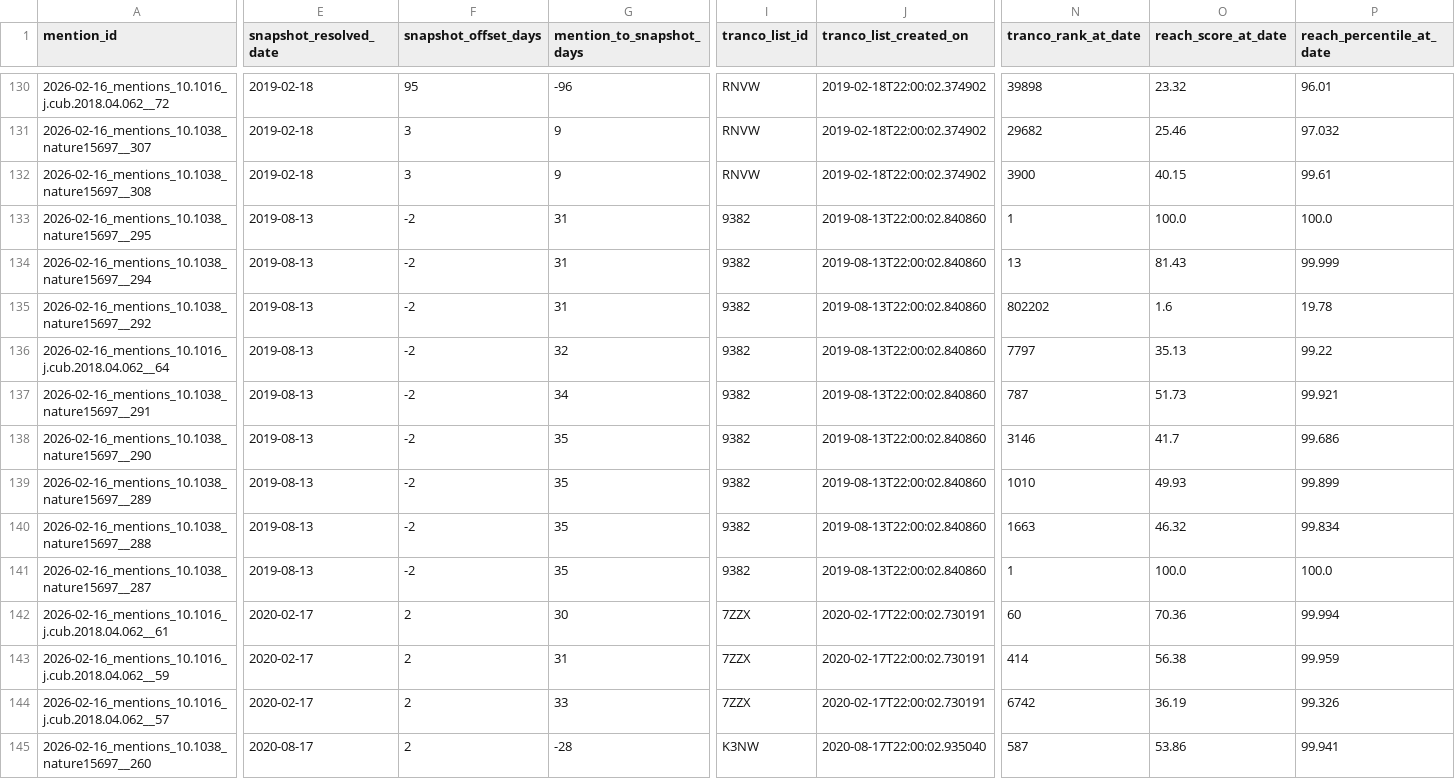
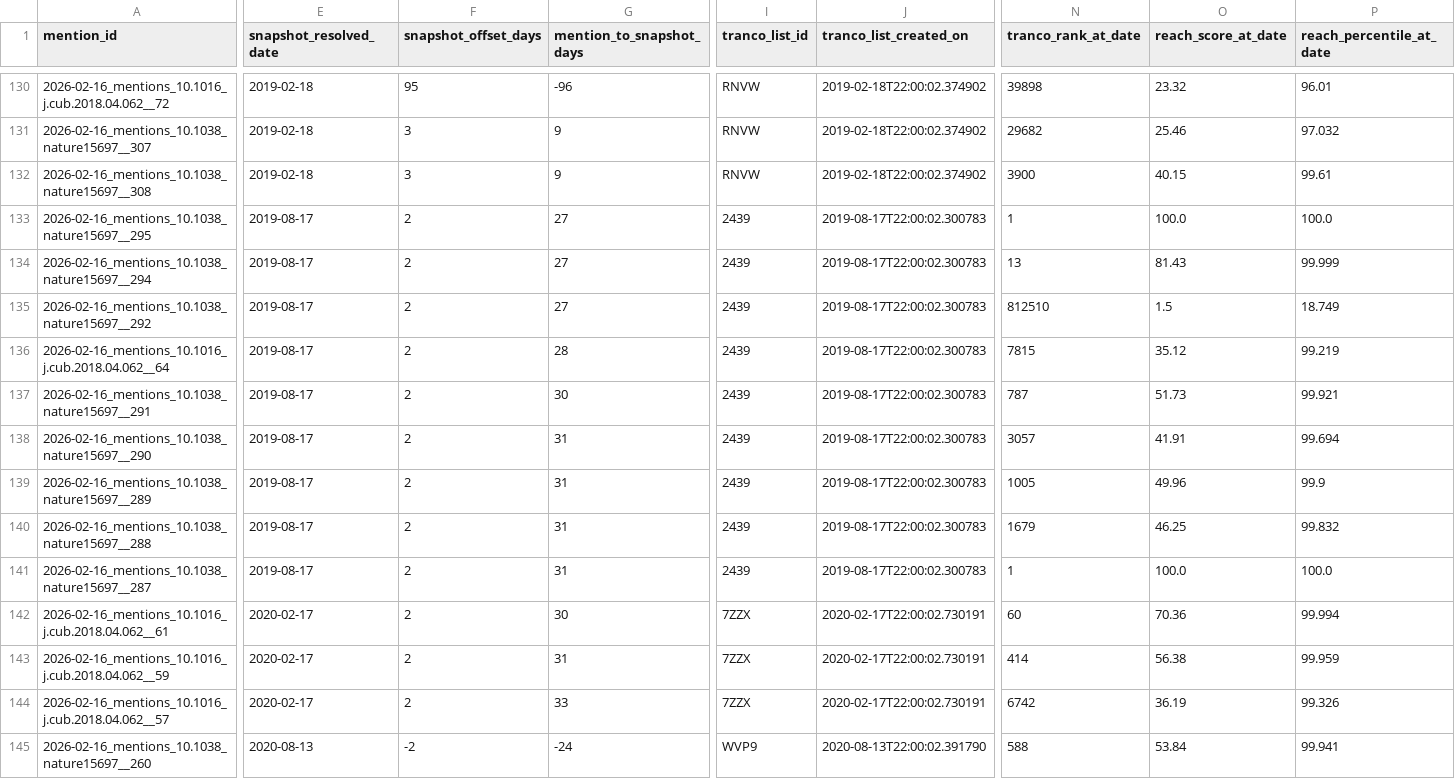
Before and after one commit to jakeberv/jakeberv.github.io, a CSV file: data/impact/reach/time_adjusted_mentions_reach.csv, drawn as a sheet; only a part is shown, gaps mark what is left out; the diff covers the shown part only; the diff names each change by its address in the sheet, - before the commit and + after, or states it on an @@ line.

```diff
--- a/data/impact/reach/time_adjusted_mentions_reach.csv
+++ b/data/impact/reach/time_adjusted_mentions_reach.csv
-E133:E141 (snapshot_resolved_date): 2019-08-13
+E133:E141 (snapshot_resolved_date): 2019-08-17
-F133:F141 (snapshot_offset_days): -2
+F133:F141 (snapshot_offset_days): 2
-G133:G135 (mention_to_snapshot_days): 31
+G133:G135 (mention_to_snapshot_days): 27
-I133:I141 (tranco_list_id): 9382
+I133:I141 (tranco_list_id): 2439
-J133:J141 (tranco_list_created_on): 2019-08-13T22:00:02.840860
+J133:J141 (tranco_list_created_on): 2019-08-17T22:00:02.300783
-N135 (tranco_rank_at_date): 802202
+N135 (tranco_rank_at_date): 812510
-O135 (reach_score_at_date): 1.6
+O135 (reach_score_at_date): 1.5
-P135 (reach_percentile_at_date): 19.78
+P135 (reach_percentile_at_date): 18.749
-G136 (mention_to_snapshot_days): 32
+G136 (mention_to_snapshot_days): 28
-N136 (tranco_rank_at_date): 7797
+N136 (tranco_rank_at_date): 7815
-O136 (reach_score_at_date): 35.13
+O136 (reach_score_at_date): 35.12
-P136 (reach_percentile_at_date): 99.22
+P136 (reach_percentile_at_date): 99.219
-G137 (mention_to_snapshot_days): 34
+G137 (mention_to_snapshot_days): 30
-G138:G141 (mention_to_snapshot_days): 35
+G138:G141 (mention_to_snapshot_days): 31
-N138 (tranco_rank_at_date): 3146
+N138 (tranco_rank_at_date): 3057
-O138 (reach_score_at_date): 41.7
+O138 (reach_score_at_date): 41.91
-P138 (reach_percentile_at_date): 99.686
+P138 (reach_percentile_at_date): 99.694
-N139 (tranco_rank_at_date): 1010
+N139 (tranco_rank_at_date): 1005
-O139 (reach_score_at_date): 49.93
+O139 (reach_score_at_date): 49.96
-P139 (reach_percentile_at_date): 99.899
+P139 (reach_percentile_at_date): 99.9
-N140 (tranco_rank_at_date): 1663
+N140 (tranco_rank_at_date): 1679
-O140 (reach_score_at_date): 46.32
+O140 (reach_score_at_date): 46.25
-P140 (reach_percentile_at_date): 99.834
+P140 (reach_percentile_at_date): 99.832
-E145 (snapshot_resolved_date): 2020-08-17
+E145 (snapshot_resolved_date): 2020-08-13
-F145 (snapshot_offset_days): 2
+F145 (snapshot_offset_days): -2
-G145 (mention_to_snapshot_days): -28
+G145 (mention_to_snapshot_days): -24
-I145 (tranco_list_id): K3NW
+I145 (tranco_list_id): WVP9
-J145 (tranco_list_created_on): 2020-08-17T22:00:02.935040
+J145 (tranco_list_created_on): 2020-08-13T22:00:02.391790
-N145 (tranco_rank_at_date): 587
+N145 (tranco_rank_at_date): 588
-O145 (reach_score_at_date): 53.86
+O145 (reach_score_at_date): 53.84
```
Also changed, not shown: 111 edited cells elsewhere in this file, data/impact/reach/outlet_reach.csv, data/impact/reach/time_adjusted_outlet_reach.csv, 6 other files.
